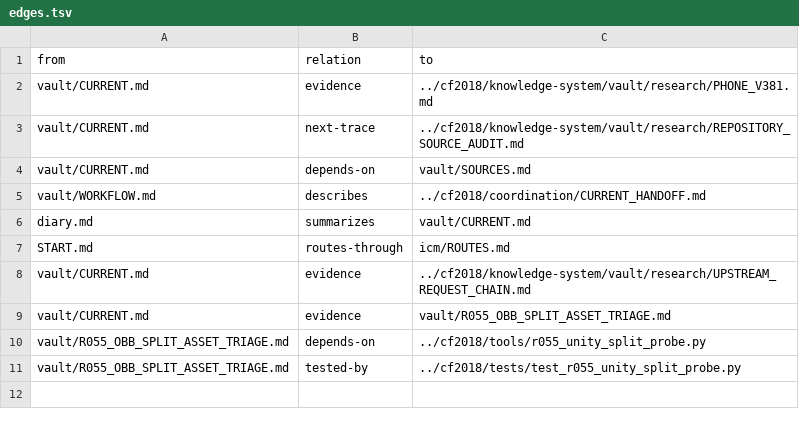
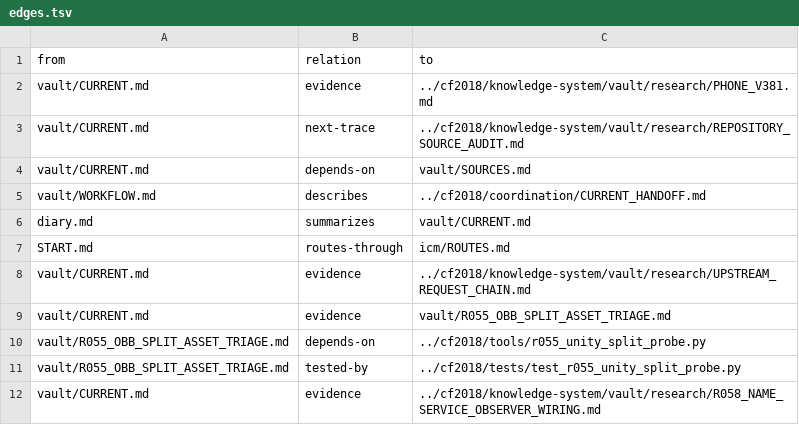
Before and after one commit to despairarc000/temp, a TSV file: cf2018v2/graphify/edges.tsv, drawn as a sheet; the diff names each change by its address in the sheet, - before the commit and + after, or states it on an @@ line.

Commit message:
graph(cf2018v2): link R058 report

```diff
--- a/cf2018v2/graphify/edges.tsv
+++ b/cf2018v2/graphify/edges.tsv
+row 12: vault/CURRENT.md | evidence | ../cf2018/knowledge-system/vault/research/R058_NAME_SERVICE_OBSERVER_WIRING.md
```
